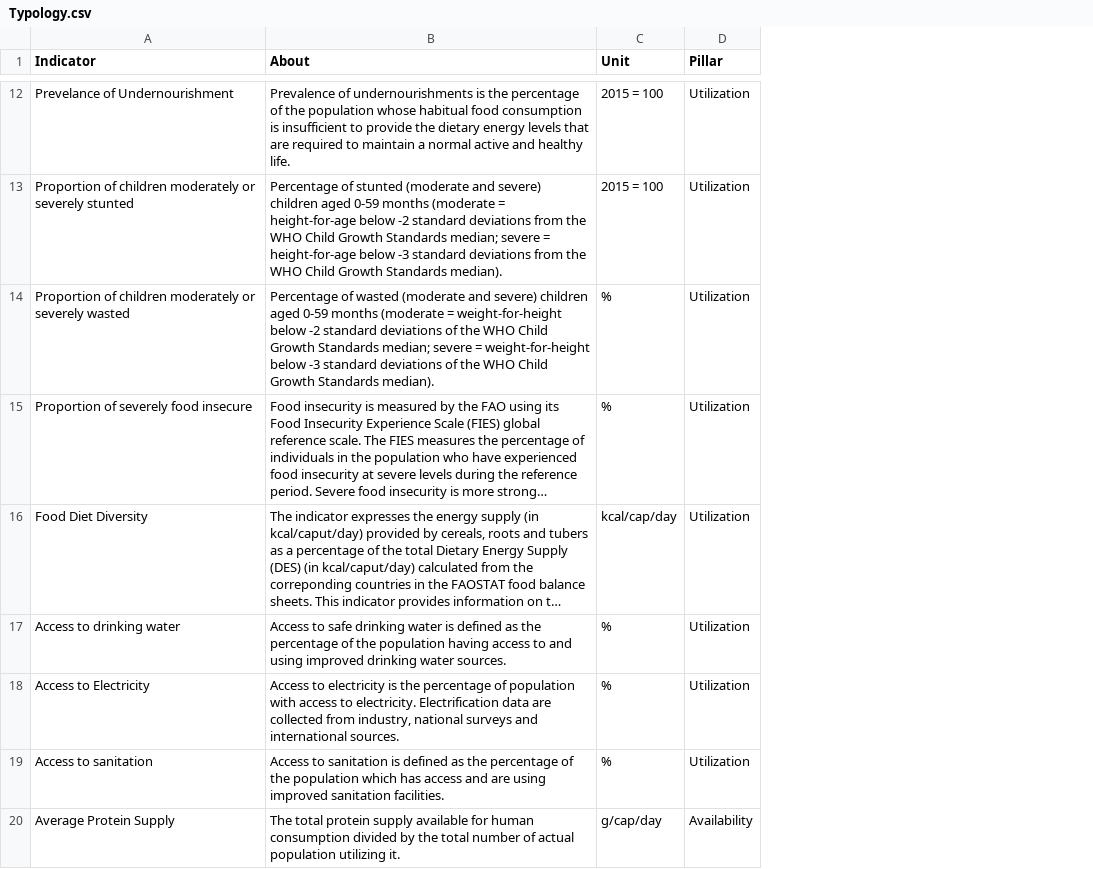
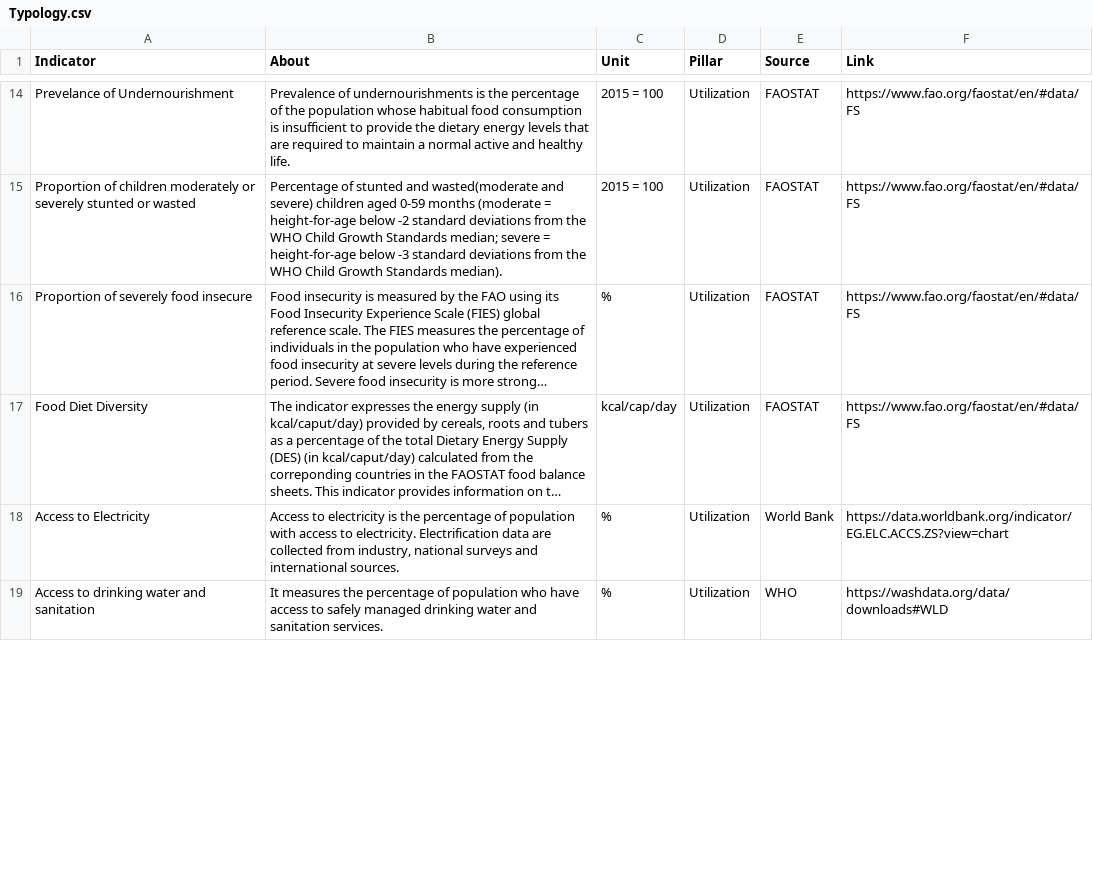
Before and after one commit to yacobbeletse/PacificDasboard, a CSV file: Typology.csv, drawn as a sheet; only a part is shown, gaps mark what is left out; long unchanged cells end in …; removed rows and columns are numbered as before the commit, all else as after; the diff covers the shown part only; the diff names each change by its address in the sheet, - before the commit and + after, or states it on an @@ line.

```diff
--- a/Typology.csv
+++ b/Typology.csv
+column E (Source), rows 14-19: FAOSTAT | FAOSTAT | FAOSTAT | FAOSTAT | World Bank | WHO
+column F (Link), rows 14-19: https://www.fao.org/faostat/en/#data/FS | https://www.fao.org/faostat/en/#data/FS | https://www.fao.org/faostat/en/#data/FS | https://www.fao.org/faostat/en/#data/FS | https://data.worldbank.org/indicator/EG.ELC.ACCS.ZS?view=chart | https://washdata.org/data/downloads#WLD
-A15 (Indicator): …severely stunted
+A15 (Indicator): …severely stunted or wasted
-B15 (About): …of stunted (moderate and severe)…
+B15 (About): …of stunted and wasted(moderate and severe)…
-row 14: Proportion of children moderately or severely wasted | Percentage of wasted (moderate and severe) children aged 0-59 months (moderate = weight-for-height below -2 standard deviations of the WHO Child Growth Standards median; severe = weight-for-height below -3 standard deviations of the WHO Child Growth Standards median). | % | Utilization
-row 17: Access to drinking water | Access to safe drinking water is defined as the percentage of the population having access to and using improved drinking water sources. | % | Utilization
-A19 (Indicator): Access to sanitation
+A19 (Indicator): Access to drinking water and sanitation
-B19 (About): Access to sanitation is defined as the percentage of the population which has access and are using improved sanitation facilities.
+B19 (About): It measures the percentage of population who have access to safely managed drinking water and sanitation services.
@@ row 20 moved to row 12: Average Protein Supply @@
```
Also changed, not shown: 4 added rows, 5 removed rows, 5 moved rows and 4 edited cells elsewhere in this file, 8 other files.
